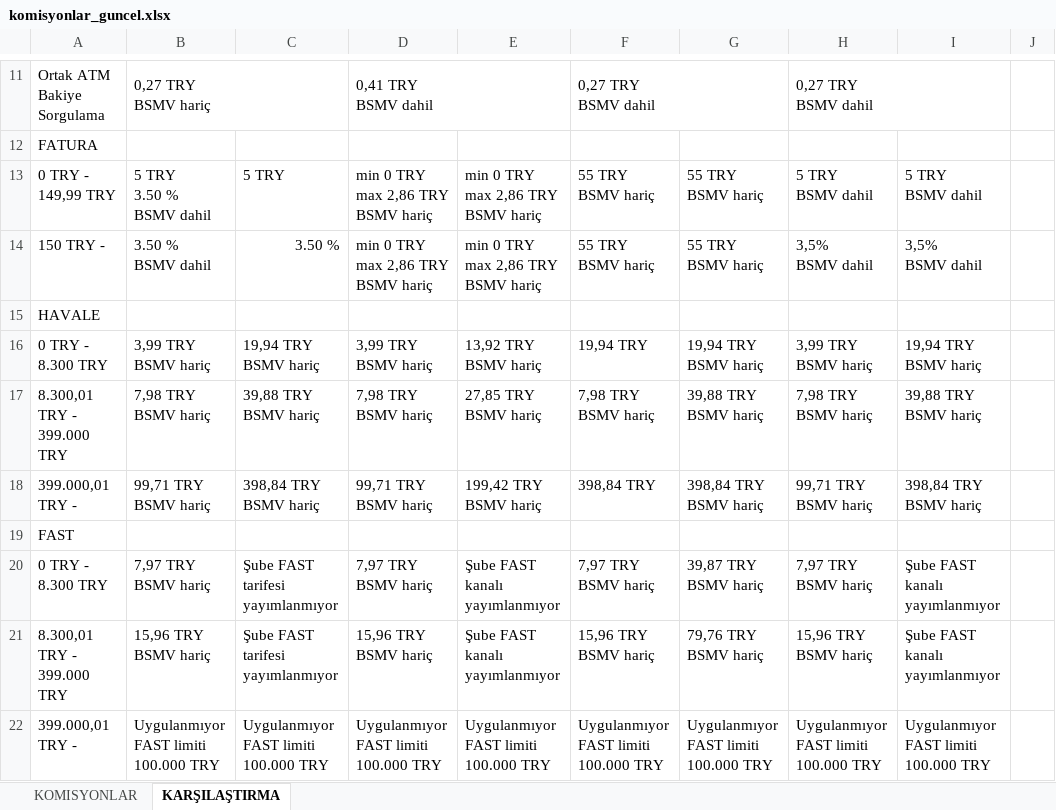
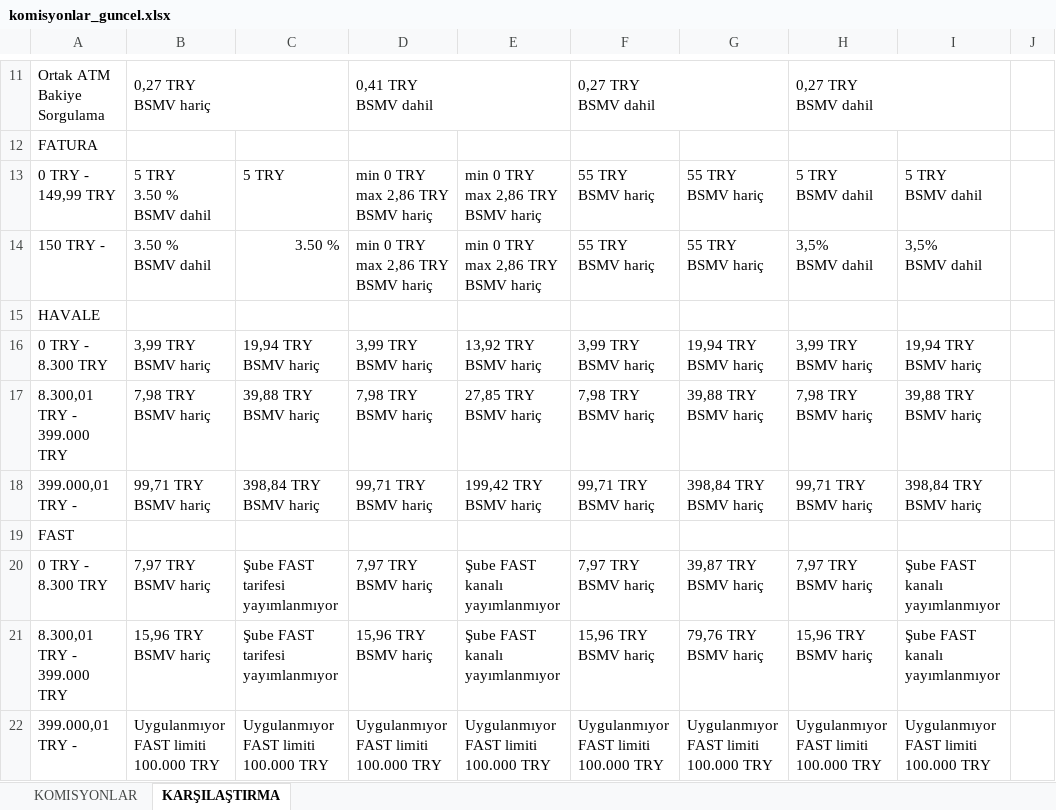
Before and after one commit to ozgeyamc/komisyon_analiz, an Excel workbook: komisyonlar_guncel.xlsx, sheet KARŞILAŞTIRMA, drawn as a sheet; only a part is shown, gaps mark what is left out; values as stored, in another font and other column widths than the file's, no cell formats; ↵ is a line break in a cell; the diff covers the shown part only; the diff names each change by its address in the sheet, - before the commit and + after, or states it on an @@ line.

```diff
--- a/komisyonlar_guncel.xlsx (sheet KARŞILAŞTIRMA)
+++ b/komisyonlar_guncel.xlsx (sheet KARŞILAŞTIRMA)
-F16: 19,94 TRY
+F16: 3,99 TRY ↵ BSMV hariç
-F18: 398,84 TRY
+F18: 99,71 TRY ↵ BSMV hariç
```
Also changed, not shown: 61 edited cells elsewhere in this sheet, sheet KOMISYONLAR, cell formats.
